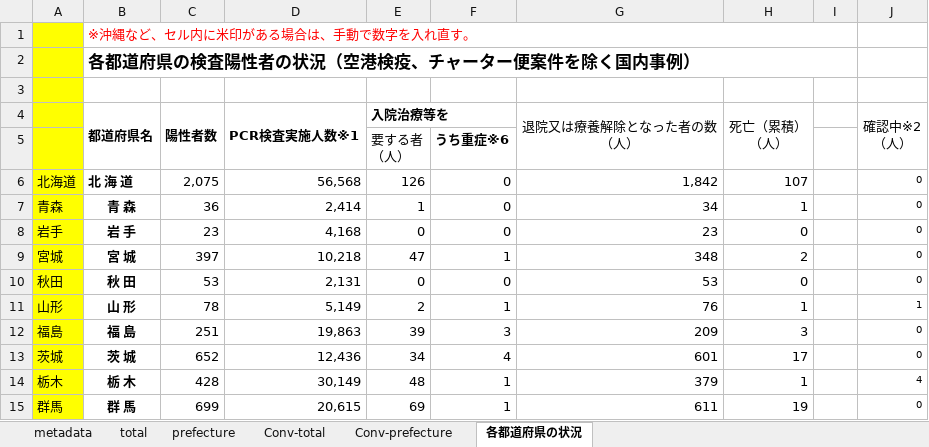
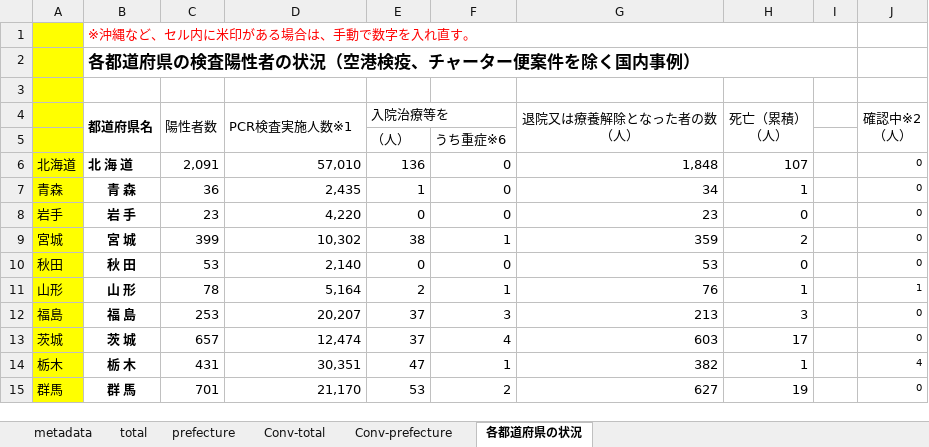
Before and after one commit to lisphilar/covid19-sir, an Excel workbook: data/japan/covid_jpn.xlsx, sheet 各都道府県の状況, drawn as a sheet; only a part is shown; values as stored, in another font and other column widths than the file's, no borders; ↵ is a line break in a cell; the diff covers the shown part only; the diff names each change by its address in the sheet, - before the commit and + after, or states it on an @@ line.

```diff
--- a/data/japan/covid_jpn.xlsx (sheet 各都道府県の状況)
+++ b/data/japan/covid_jpn.xlsx (sheet 各都道府県の状況)
-C4:E4 bold: on
+C4:E4 bold: off
-E5 (入院治療等を): 要する者 ↵ （人）
+E5 (入院治療等を): （人）
-F5 bold: on
+F5 bold: off
-C6 (陽性者数): 2,075
+C6 (陽性者数): 2,091
-D6 (PCR検査実施人数※1): 56,568
+D6 (PCR検査実施人数※1): 57,010
-E6 (入院治療等を): 126
+E6 (入院治療等を): 136
-G6 (退院又は療養解除となった者の数 （人）): 1,842
+G6 (退院又は療養解除となった者の数 （人）): 1,848
-D7 (PCR検査実施人数※1): 2,414
+D7 (PCR検査実施人数※1): 2,435
-D8 (PCR検査実施人数※1): 4,168
+D8 (PCR検査実施人数※1): 4,220
-C9 (陽性者数): 397
+C9 (陽性者数): 399
-D9 (PCR検査実施人数※1): 10,218
+D9 (PCR検査実施人数※1): 10,302
-E9 (入院治療等を): 47
+E9 (入院治療等を): 38
-G9 (退院又は療養解除となった者の数 （人）): 348
+G9 (退院又は療養解除となった者の数 （人）): 359
-D10 (PCR検査実施人数※1): 2,131
+D10 (PCR検査実施人数※1): 2,140
-D11 (PCR検査実施人数※1): 5,149
+D11 (PCR検査実施人数※1): 5,164
-C12 (陽性者数): 251
+C12 (陽性者数): 253
-D12 (PCR検査実施人数※1): 19,863
+D12 (PCR検査実施人数※1): 20,207
-E12 (入院治療等を): 39
+E12 (入院治療等を): 37
-G12 (退院又は療養解除となった者の数 （人）): 209
+G12 (退院又は療養解除となった者の数 （人）): 213
-C13 (陽性者数): 652
+C13 (陽性者数): 657
-D13 (PCR検査実施人数※1): 12,436
+D13 (PCR検査実施人数※1): 12,474
-E13 (入院治療等を): 34
+E13 (入院治療等を): 37
-G13 (退院又は療養解除となった者の数 （人）): 601
+G13 (退院又は療養解除となった者の数 （人）): 603
-C14 (陽性者数): 428
+C14 (陽性者数): 431
-D14 (PCR検査実施人数※1): 30,149
+D14 (PCR検査実施人数※1): 30,351
-E14 (入院治療等を): 48
+E14 (入院治療等を): 47
-G14 (退院又は療養解除となった者の数 （人）): 379
+G14 (退院又は療養解除となった者の数 （人）): 382
-C15 (陽性者数): 699
+C15 (陽性者数): 701
-D15 (PCR検査実施人数※1): 20,615
+D15 (PCR検査実施人数※1): 21,170
-E15 (入院治療等を): 69
+E15 (入院治療等を): 53
-F15: 1
+F15: 2
-G15 (退院又は療養解除となった者の数 （人）): 611
+G15 (退院又は療養解除となった者の数 （人）): 627
```
Also changed, not shown: 1 added row, 1 removed row and 117 edited cells elsewhere in this sheet, sheet prefecture, sheet Conv-prefecture, sheet Conv-total, sheet total, 2 other files.
